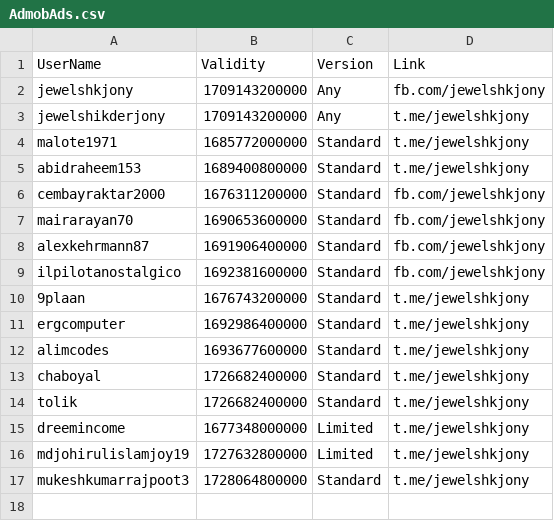
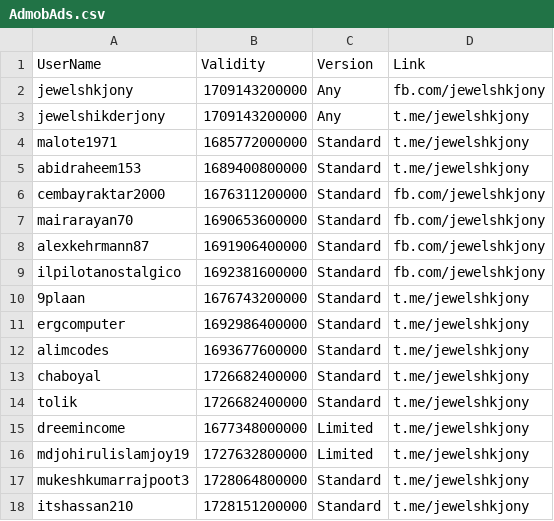
Before and after one commit to jewelshkjony/PublicFolder, a CSV file: AdmobAds.csv, drawn as a sheet; the diff names each change by its address in the sheet, - before the commit and + after, or states it on an @@ line.

Commit message:
Update AdmobAds.csv

```diff
--- a/AdmobAds.csv
+++ b/AdmobAds.csv
+row 18: itshassan210 | 1728151200000 | Standard | t.me/jewelshkjony
```
